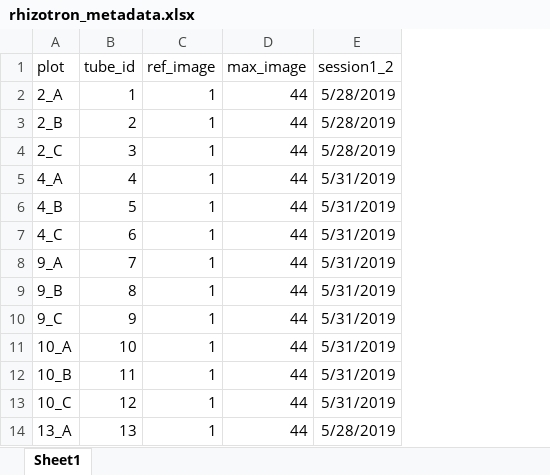
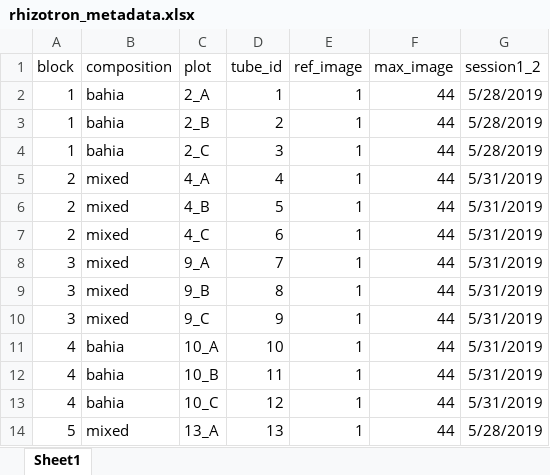
Before and after one commit to staycsmith/root-production, an Excel workbook: field_lab_data/minirhizotron/rhizotron_metadata.xlsx, sheet Sheet1, drawn as a sheet; only a part is shown; values as stored, in another font and other column widths than the file's, no borders; the diff names each change by its address in the sheet, - before the commit and + after, or states it on an @@ line.

```diff
--- a/field_lab_data/minirhizotron/rhizotron_metadata.xlsx (sheet Sheet1)
+++ b/field_lab_data/minirhizotron/rhizotron_metadata.xlsx (sheet Sheet1)
+column A (block), rows 2-14: 1 | 1 | 1 | 2 | 2 | 2 | 3 | 3 | 3 | 4 | 4 | 4 | 5
+column B (composition), rows 2-14: bahia | bahia | bahia | mixed | mixed | mixed | mixed | mixed | mixed | bahia | bahia | bahia | mixed
```
Also changed, not shown: field_lab_data/AGbiomass.xlsx, field_lab_data/minirhizotron/minirhizotron_Session1and2_ALLdata_for_R.xlsx, 11 other files.
